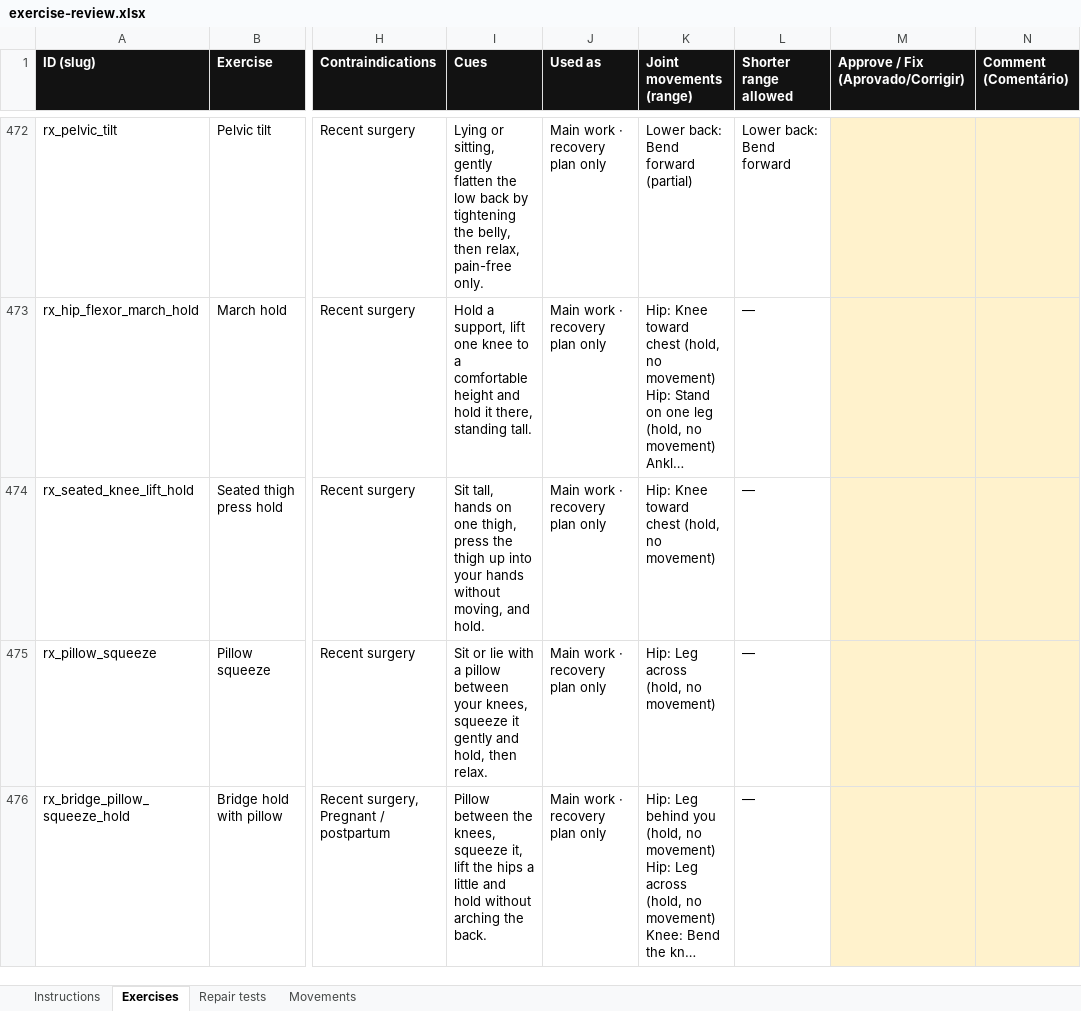
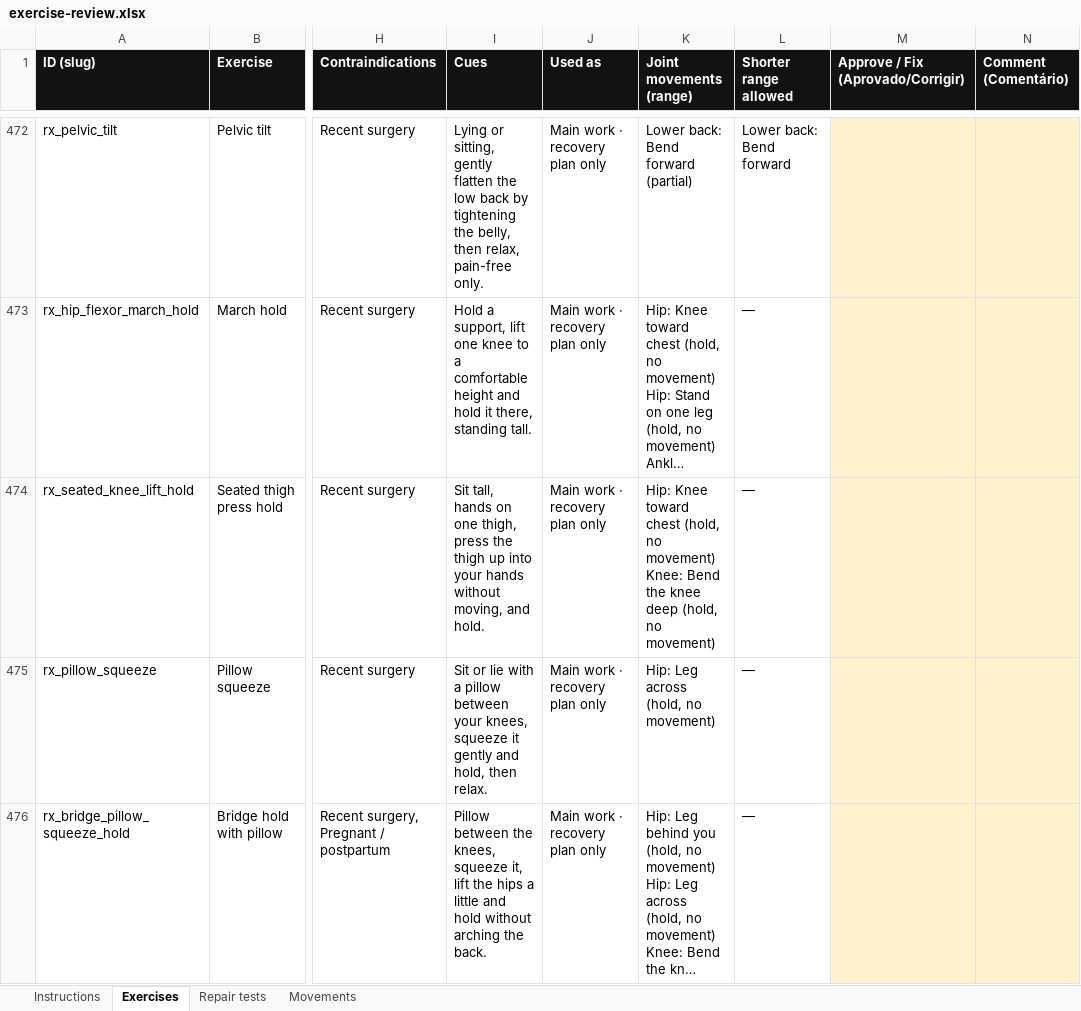
Before and after one commit to danielrodovalho228-ship-it/TapStrong-App, an Excel workbook: docs/review/exercise-review.xlsx, sheet Exercises, drawn as a sheet; only a part is shown, gaps mark what is left out; long unchanged cells end in …; values as stored, in another font and other column widths than the file's, no borders; ↵ is a line break in a cell; the diff covers the shown part only; the diff names each change by its address in the sheet, - before the commit and + after, or states it on an @@ line.

```diff
--- a/docs/review/exercise-review.xlsx (sheet Exercises)
+++ b/docs/review/exercise-review.xlsx (sheet Exercises)
-K474 (Joint movements (range)): …no movement)
+K474 (Joint movements (range)): …no movement) ↵ Knee: Bend the knee deep (hold, no movement)
```
Also changed, not shown: 37 edited cells elsewhere in this sheet, 21 other files.
